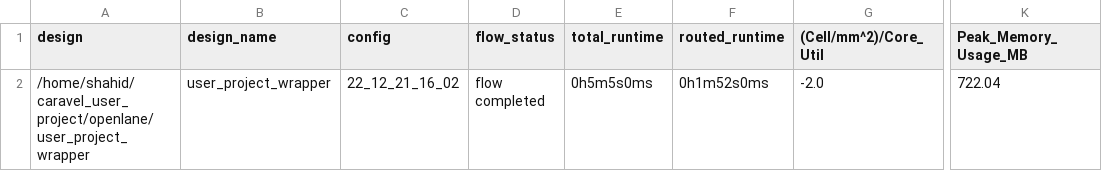
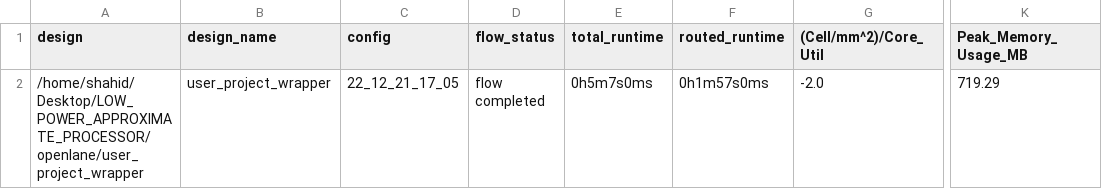
Before and after one commit to Ali-Sabir2/LOW_POWER_APPROXIMATE_PROCESSOR, a CSV file: signoff/user_project_wrapper/metrics.csv, drawn as a sheet; only a part is shown, gaps mark what is left out; the diff names each change by its address in the sheet, - before the commit and + after, or states it on an @@ line.

```diff
--- a/signoff/user_project_wrapper/metrics.csv
+++ b/signoff/user_project_wrapper/metrics.csv
-A2 (design): /home/shahid/caravel_user_project/openlane/user_project_wrapper
+A2 (design): /home/shahid/Desktop/LOW_POWER_APPROXIMATE_PROCESSOR/openlane/user_project_wrapper
-C2 (config): 22_12_21_16_02
+C2 (config): 22_12_21_17_05
-E2 (total_runtime): 0h5m5s0ms
+E2 (total_runtime): 0h5m7s0ms
-F2 (routed_runtime): 0h1m52s0ms
+F2 (routed_runtime): 0h1m57s0ms
-K2 (Peak_Memory_Usage_MB): 722.04
+K2 (Peak_Memory_Usage_MB): 719.29
```
Also changed, not shown: 16 other files.
